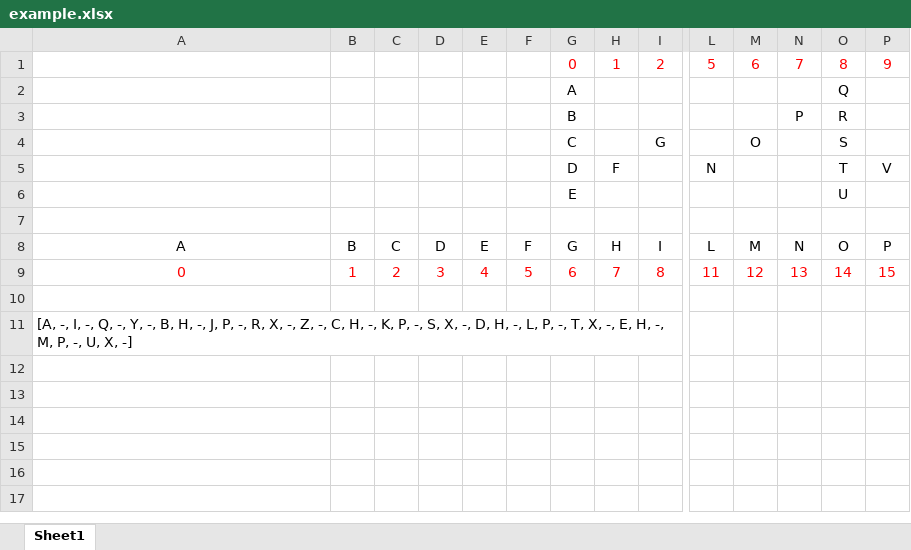
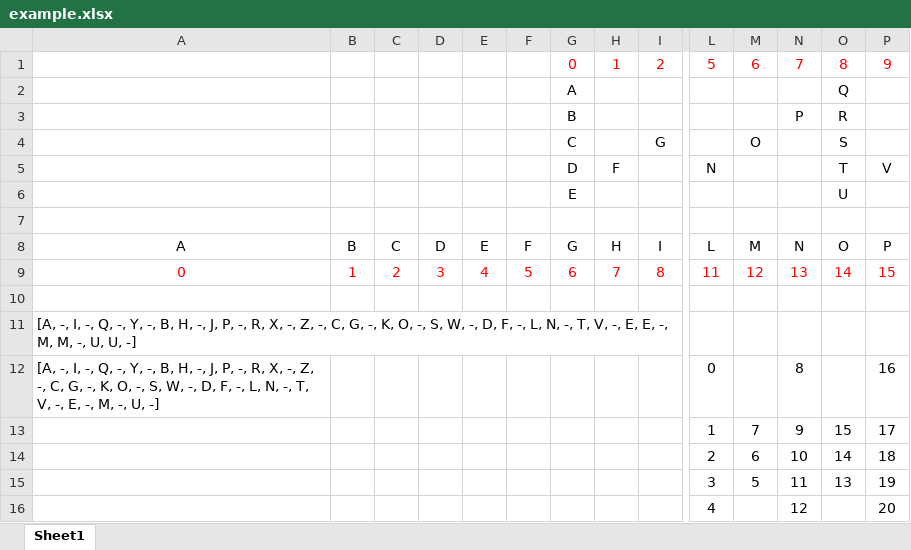
Before and after one commit to dimmxx/LeetCode, an Excel workbook: src/main/java/org/example/p0006/example.xlsx, sheet Sheet1, drawn as a sheet; only a part is shown, gaps mark what is left out; values as stored, in another font and other column widths than the file's, no borders; rows hold the shown columns only; the diff names each change by its address in the sheet, - before the commit and + after, or states it on an @@ line.

```diff
--- a/src/main/java/org/example/p0006/example.xlsx (sheet Sheet1)
+++ b/src/main/java/org/example/p0006/example.xlsx (sheet Sheet1)
-A11: …-, C, H, -, K, P, -, S, X, -, D, H, -, L, P, -, T, X, -, E, H, -, M, P, -, U, X, -]
+A11: …-, C, G, -, K, O, -, S, W, -, D, F, -, L, N, -, T, V, -, E, E, -, M, M, -, U, U, -]
+row 12: [A, -, I, -, Q, -, Y, -, B, H, -, J, P, -, R, X, -, Z, -, C, G, -, K, O, -, S, W, -, D, F, -, L, N, -, T, V, -, E, -, M, -, U, -] |  |  |  |  |  |  |  |  | 0 |  | 8 |  | 16
+row 13:  |  |  |  |  |  |  |  |  | 1 | 7 | 9 | 15 | 17
+row 14:  |  |  |  |  |  |  |  |  | 2 | 6 | 10 | 14 | 18
+row 15:  |  |  |  |  |  |  |  |  | 3 | 5 | 11 | 13 | 19
+row 16:  |  |  |  |  |  |  |  |  | 4 |  | 12 |  | 20
```
Also changed, not shown: 2 other files.
